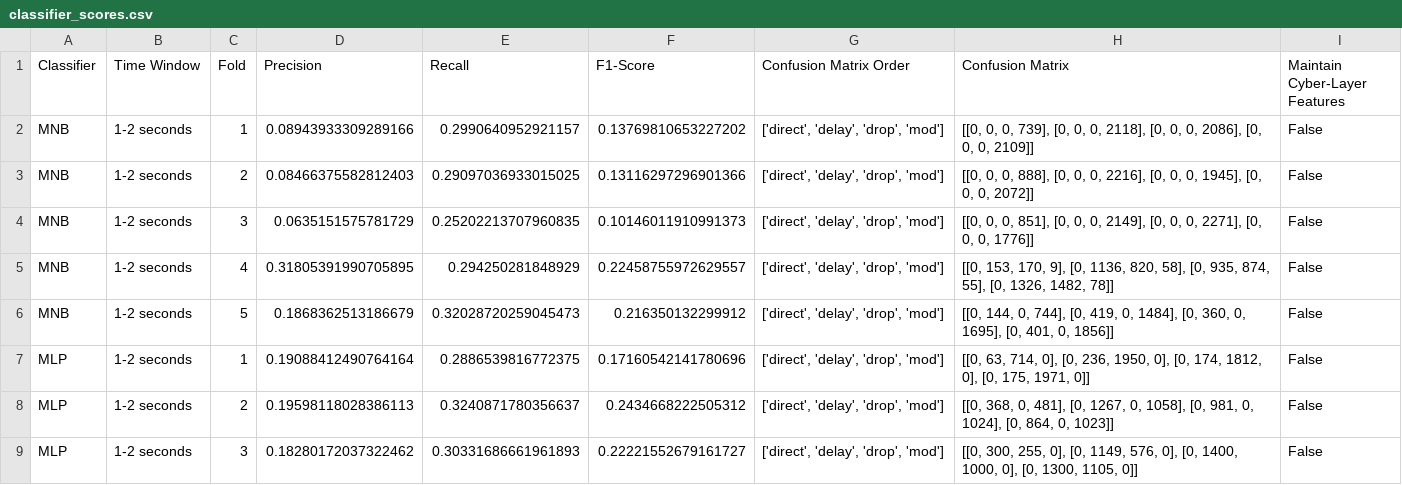
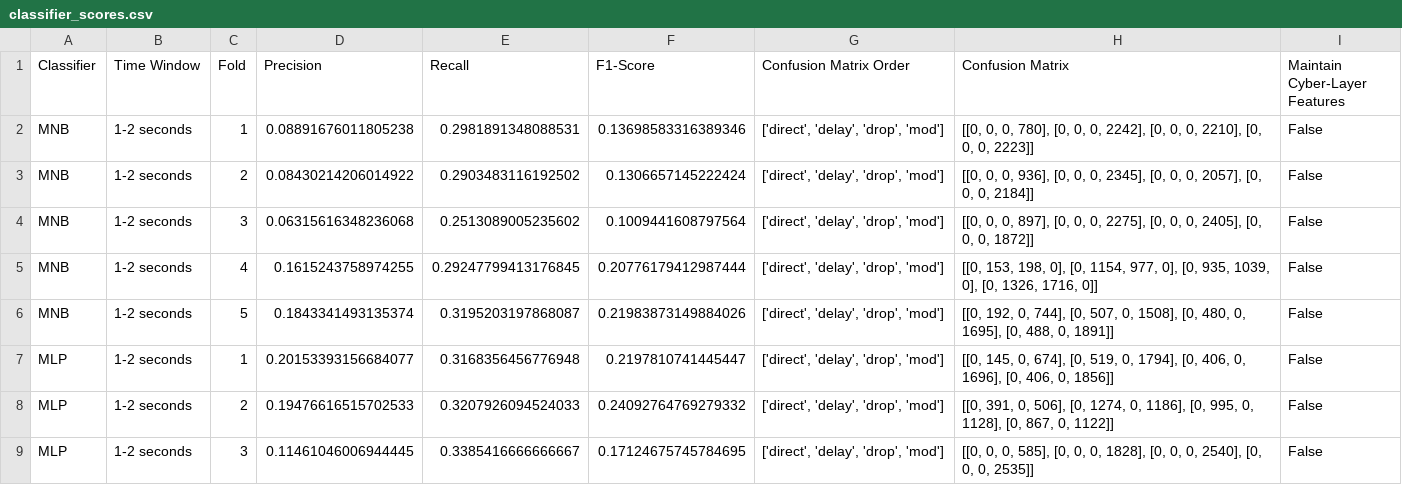
Before and after one commit to TohidBehdadnia/co-simulation, a CSV file: results/classifier_scores.csv, drawn as a sheet; only a part is shown; the diff covers the shown part only.

```diff
--- a/results/classifier_scores.csv
+++ b/results/classifier_scores.csv
@@ -1,9 +1,9 @@
 Classifier,Time Window,Fold,Precision,Recall,F1-Score,Confusion Matrix Order,Confusion Matrix,Maintain Cyber-Layer Features
-MNB,1-2 seconds,1,0.08943933309289166,0.2990640952921157,0.13769810653227202,"['direct', 'delay', 'drop', 'mod']","[[0, 0, 0, 739], [0, 0, 0, 2118], [0, 0, 0, 2086], [0, 0, 0, 2109]]",False
-MNB,1-2 seconds,2,0.08466375582812403,0.29097036933015025,0.13116297296901366,"['direct', 'delay', 'drop', 'mod']","[[0, 0, 0, 888], [0, 0, 0, 2216], [0, 0, 0, 1945], [0, 0, 0, 2072]]",False
-MNB,1-2 seconds,3,0.0635151575781729,0.25202213707960835,0.10146011910991373,"['direct', 'delay', 'drop', 'mod']","[[0, 0, 0, 851], [0, 0, 0, 2149], [0, 0, 0, 2271], [0, 0, 0, 1776]]",False
-MNB,1-2 seconds,4,0.31805391990705895,0.294250281848929,0.22458755972629557,"['direct', 'delay', 'drop', 'mod']","[[0, 153, 170, 9], [0, 1136, 820, 58], [0, 935, 874, 55], [0, 1326, 1482, 78]]",False
-MNB,1-2 seconds,5,0.1868362513186679,0.32028720259045473,0.216350132299912,"['direct', 'delay', 'drop', 'mod']","[[0, 144, 0, 744], [0, 419, 0, 1484], [0, 360, 0, 1695], [0, 401, 0, 1856]]",False
-MLP,1-2 seconds,1,0.19088412490764164,0.2886539816772375,0.17160542141780696,"['direct', 'delay', 'drop', 'mod']","[[0, 63, 714, 0], [0, 236, 1950, 0], [0, 174, 1812, 0], [0, 175, 1971, 0]]",False
-MLP,1-2 seconds,2,0.19598118028386113,0.3240871780356637,0.2434668222505312,"['direct', 'delay', 'drop', 'mod']","[[0, 368, 0, 481], [0, 1267, 0, 1058], [0, 981, 0, 1024], [0, 864, 0, 1023]]",False
-MLP,1-2 seconds,3,0.18280172037322462,0.30331686661961893,0.22221552679161727,"['direct', 'delay', 'drop', 'mod']","[[0, 300, 255, 0], [0, 1149, 576, 0], [0, 1400, 1000, 0], [0, 1300, 1105, 0]]",False
+MNB,1-2 seconds,1,0.08891676011805238,0.2981891348088531,0.13698583316389346,"['direct', 'delay', 'drop', 'mod']","[[0, 0, 0, 780], [0, 0, 0, 2242], [0, 0, 0, 2210], [0, 0, 0, 2223]]",False
+MNB,1-2 seconds,2,0.08430214206014922,0.2903483116192502,0.1306657145222424,"['direct', 'delay', 'drop', 'mod']","[[0, 0, 0, 936], [0, 0, 0, 2345], [0, 0, 0, 2057], [0, 0, 0, 2184]]",False
+MNB,1-2 seconds,3,0.06315616348236068,0.2513089005235602,0.1009441608797564,"['direct', 'delay', 'drop', 'mod']","[[0, 0, 0, 897], [0, 0, 0, 2275], [0, 0, 0, 2405], [0, 0, 0, 1872]]",False
+MNB,1-2 seconds,4,0.1615243758974255,0.29247799413176845,0.20776179412987444,"['direct', 'delay', 'drop', 'mod']","[[0, 153, 198, 0], [0, 1154, 977, 0], [0, 935, 1039, 0], [0, 1326, 1716, 0]]",False
+MNB,1-2 seconds,5,0.1843341493135374,0.3195203197868087,0.21983873149884026,"['direct', 'delay', 'drop', 'mod']","[[0, 192, 0, 744], [0, 507, 0, 1508], [0, 480, 0, 1695], [0, 488, 0, 1891]]",False
+MLP,1-2 seconds,1,0.20153393156684077,0.3168356456776948,0.2197810741445447,"['direct', 'delay', 'drop', 'mod']","[[0, 145, 0, 674], [0, 519, 0, 1794], [0, 406, 0, 1696], [0, 406, 0, 1856]]",False
+MLP,1-2 seconds,2,0.19476616515702533,0.3207926094524033,0.24092764769279332,"['direct', 'delay', 'drop', 'mod']","[[0, 391, 0, 506], [0, 1274, 0, 1186], [0, 995, 0, 1128], [0, 867, 0, 1122]]",False
+MLP,1-2 seconds,3,0.11461046006944445,0.3385416666666667,0.17124675745784695,"['direct', 'delay', 'drop', 'mod']","[[0, 0, 0, 585], [0, 0, 0, 1828], [0, 0, 0, 2540], [0, 0, 0, 2535]]",False
```
Also changed, not shown: 168 edited cells elsewhere in this file, results/classifier_prediction_times.csv, results/classifier_summary.csv, 8 other files.
